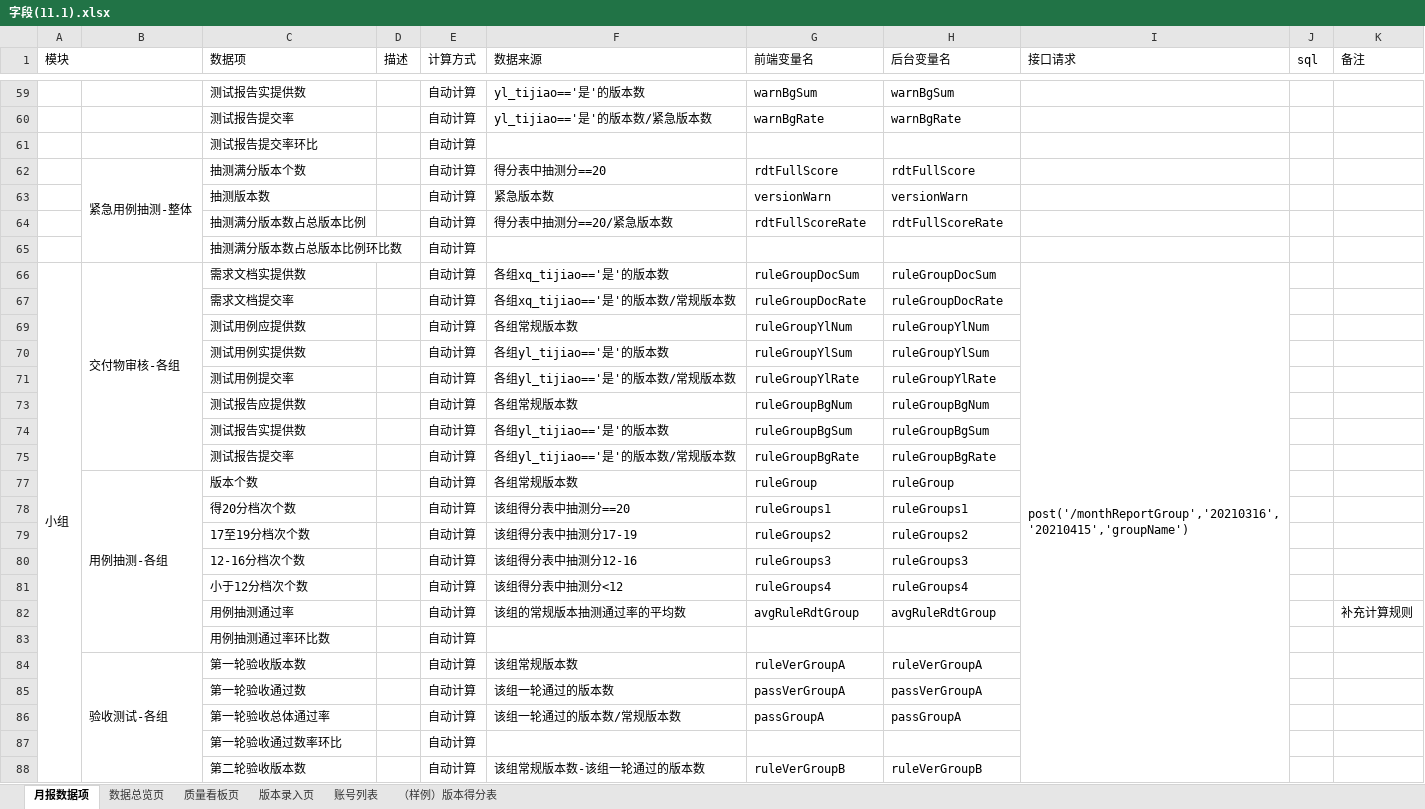
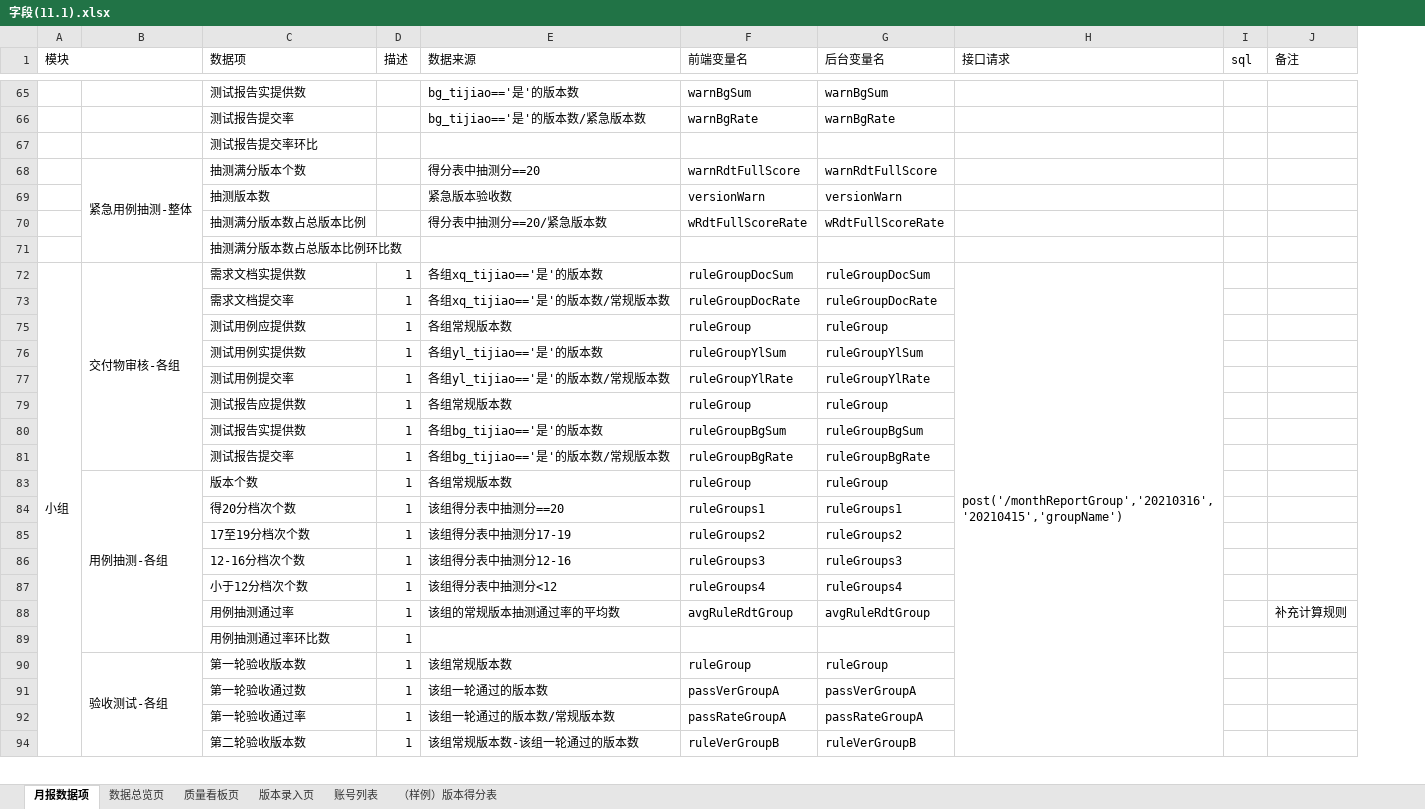
Before and after one commit to lhk0705/scoreIndex, an Excel workbook: static/需求/字段(11.1).xlsx, sheet 月报数据项, drawn as a sheet; only a part is shown, gaps mark what is left out; values as stored, in another font and other column widths than the file's, no cell formats; removed rows and columns are numbered as before the commit, all else as after; the diff covers the shown part only; the diff names each change by its address in the sheet, - before the commit and + after, or states it on an @@ line.

```diff
--- a/static/需求/字段(11.1).xlsx (sheet 月报数据项)
+++ b/static/需求/字段(11.1).xlsx (sheet 月报数据项)
-column E (计算方式), rows 59-86: all 自动计算; row 88: 自动计算
-E65 (数据来源): yl_tijiao=='是'的版本数
+E65 (数据来源): bg_tijiao=='是'的版本数
-E66 (数据来源): yl_tijiao=='是'的版本数/紧急版本数
+E66 (数据来源): bg_tijiao=='是'的版本数/紧急版本数
-F68 (前端变量名): rdtFullScore
+F68 (前端变量名): warnRdtFullScore
-G68 (后台变量名): rdtFullScore
+G68 (后台变量名): warnRdtFullScore
-E69 (数据来源): 紧急版本数
+E69 (数据来源): 紧急版本验收数
-F70 (前端变量名): rdtFullScoreRate
+F70 (前端变量名): wRdtFullScoreRate
-G70 (后台变量名): rdtFullScoreRate
+G70 (后台变量名): wRdtFullScoreRate
-D72:D73 (描述): (empty)
+D72:D73 (描述): 1
-D75:D77 (描述): (empty)
+D75:D77 (描述): 1
-F75 (前端变量名): ruleGroupYlNum
+F75 (前端变量名): ruleGroup
-G75 (后台变量名): ruleGroupYlNum
+G75 (后台变量名): ruleGroup
-D79:D81 (描述): (empty)
+D79:D81 (描述): 1
-F79 (前端变量名): ruleGroupBgNum
+F79 (前端变量名): ruleGroup
-G79 (后台变量名): ruleGroupBgNum
+G79 (后台变量名): ruleGroup
-E80 (数据来源): 各组yl_tijiao=='是'的版本数
+E80 (数据来源): 各组bg_tijiao=='是'的版本数
-E81 (数据来源): 各组yl_tijiao=='是'的版本数/常规版本数
+E81 (数据来源): 各组bg_tijiao=='是'的版本数/常规版本数
-D83:D92 (描述): (empty)
+D83:D92 (描述): 1
-F90 (前端变量名): ruleVerGroupA
+F90 (前端变量名): ruleGroup
-G90 (后台变量名): ruleVerGroupA
+G90 (后台变量名): ruleGroup
-C92 (数据项): 第一轮验收总体通过率
+C92 (数据项): 第一轮验收通过率
-F92 (前端变量名): passGroupA
+F92 (前端变量名): passRateGroupA
-G92 (后台变量名): passGroupA
+G92 (后台变量名): passRateGroupA
-row 87:  |  | 第一轮验收通过数率环比 |  | 自动计算
-D94 (描述): (empty)
+D94 (描述): 1
```
Also changed, not shown: 8 added rows, 9 removed rows and 66 edited cells elsewhere in this sheet, cell formats, hidden cells, 1 other file.
